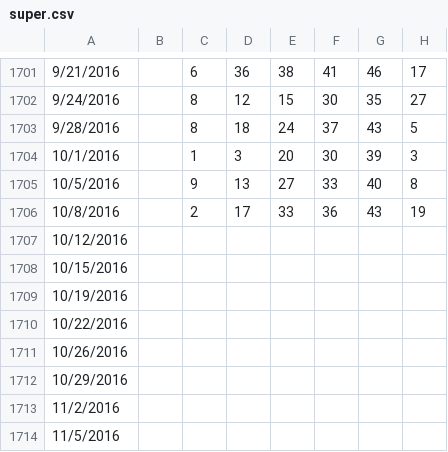
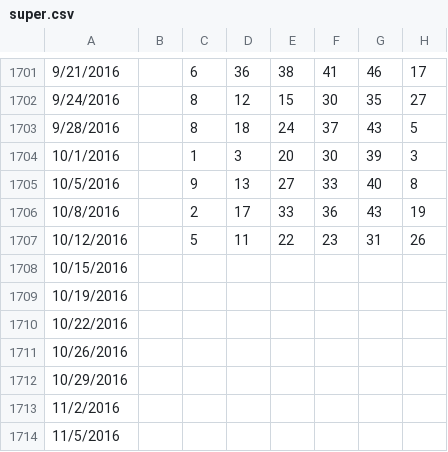
Before and after one commit to orneryhippo/casting, a CSV file: data/super.csv, drawn as a sheet; only a part is shown, gaps mark what is left out.

Commit message:
new data

```diff
--- a/data/super.csv
+++ b/data/super.csv
@@ -1706,3 +1706,3 @@
 10/8/2016,,2,17,33,36,43,19
-10/12/2016,,,,,,,
+10/12/2016,,5,11,22,23,31,26
 10/15/2016,,,,,,,
```
